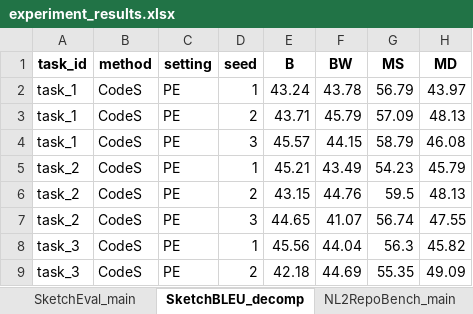
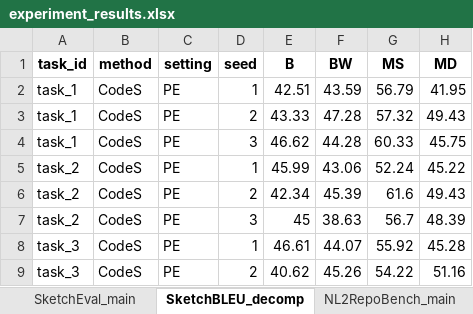
Before and after one commit to WhitenWhiten/CodeTeam, an Excel workbook: data/experiment_results.xlsx, sheet SketchBLEU_decomp, drawn as a sheet; only a part is shown; values as stored, in another font and other column widths than the file's, no borders; the diff covers the shown part only; the diff names each change by its address in the sheet, - before the commit and + after, or states it on an @@ line.

```diff
--- a/data/experiment_results.xlsx (sheet SketchBLEU_decomp)
+++ b/data/experiment_results.xlsx (sheet SketchBLEU_decomp)
-E2 (B): 43.24
+E2 (B): 42.51
-F2 (BW): 43.78
+F2 (BW): 43.59
-H2 (MD): 43.97
+H2 (MD): 41.95
-E3 (B): 43.71
+E3 (B): 43.33
-F3 (BW): 45.79
+F3 (BW): 47.28
-G3 (MS): 57.09
+G3 (MS): 57.32
-H3 (MD): 48.13
+H3 (MD): 49.43
-E4 (B): 45.57
+E4 (B): 46.62
-F4 (BW): 44.15
+F4 (BW): 44.28
-G4 (MS): 58.79
+G4 (MS): 60.33
-H4 (MD): 46.08
+H4 (MD): 45.75
-E5 (B): 45.21
+E5 (B): 45.99
-F5 (BW): 43.49
+F5 (BW): 43.06
-G5 (MS): 54.23
+G5 (MS): 52.24
-H5 (MD): 45.79
+H5 (MD): 45.22
-E6 (B): 43.15
+E6 (B): 42.34
-F6 (BW): 44.76
+F6 (BW): 45.39
-G6 (MS): 59.5
+G6 (MS): 61.6
-H6 (MD): 48.13
+H6 (MD): 49.43
-E7 (B): 44.65
+E7 (B): 45
-F7 (BW): 41.07
+F7 (BW): 38.63
-G7 (MS): 56.74
+G7 (MS): 56.7
-H7 (MD): 47.55
+H7 (MD): 48.39
-E8 (B): 45.56
+E8 (B): 46.61
-F8 (BW): 44.04
+F8 (BW): 44.07
-G8 (MS): 56.3
+G8 (MS): 55.92
-H8 (MD): 45.82
+H8 (MD): 45.28
-E9 (B): 42.18
+E9 (B): 40.62
-F9 (BW): 44.69
+F9 (BW): 45.26
-G9 (MS): 55.35
+G9 (MS): 54.22
-H9 (MD): 49.09
+H9 (MD): 51.16
```
Also changed, not shown: 873 edited cells elsewhere in this sheet, sheet NL2RepoBench_main, sheet SketchEval_main, sheet Planning_diagnostics, sheet Efficiency_diagnostics, sheet QA_convergence, sheet Ablation_SketchEval.
